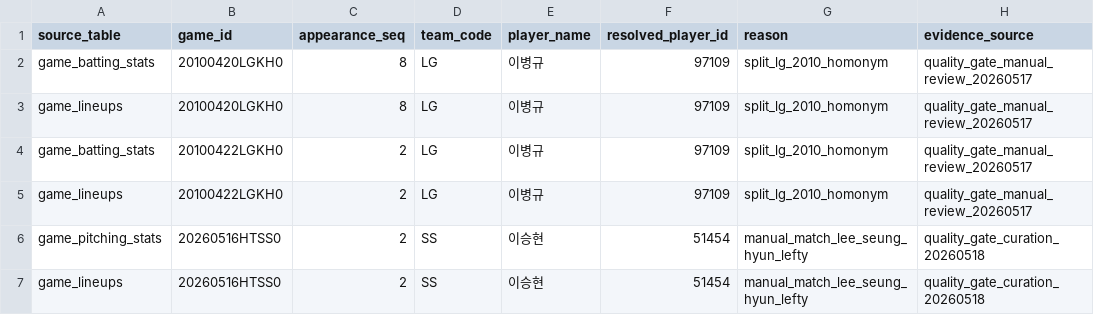
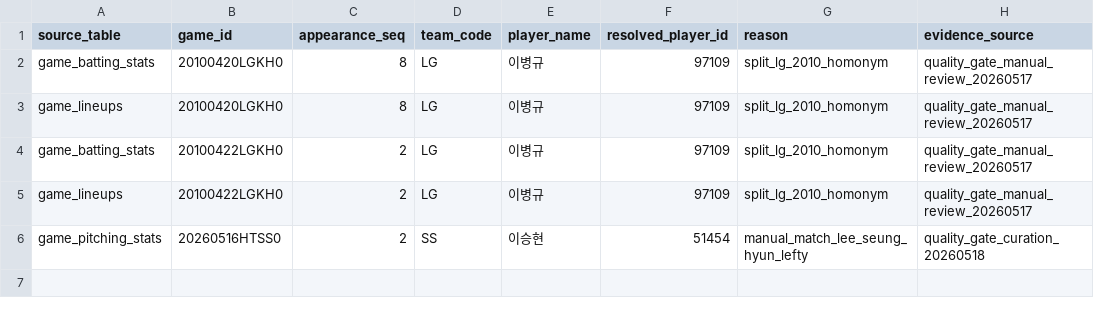
Before and after one commit to rkdansdlf/KBO_playwright, a CSV file: data/player_id_row_overrides.csv, drawn as a sheet.

```diff
--- a/data/player_id_row_overrides.csv
+++ b/data/player_id_row_overrides.csv
@@ -6,2 +6 @@ game_lineups,20100422LGKH0,2,LG,이병규,97109,split_lg_2010_homonym,quality_ga
 game_pitching_stats,20260516HTSS0,2,SS,이승현,51454,manual_match_lee_seung_hyun_lefty,quality_gate_curation_20260518
-game_lineups,20260516HTSS0,2,SS,이승현,51454,manual_match_lee_seung_hyun_lefty,quality_gate_curation_20260518
```
Also changed, not shown: 37 other files.
